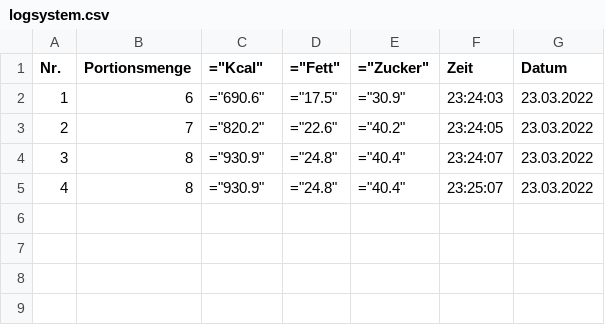
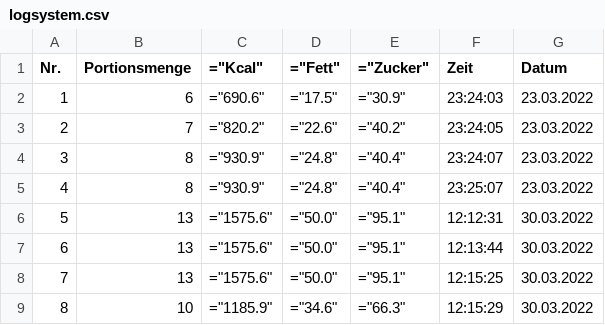
Before and after one commit to Saschax99/Muesli-Master, a CSV file: logsystem.csv, drawn as a sheet; the diff names each change by its address in the sheet, - before the commit and + after, or states it on an @@ line.

```diff
--- a/logsystem.csv
+++ b/logsystem.csv
+row 6: 5 | 13 | ="1575.6" | ="50.0" | ="95.1" | 12:12:31 | 30.03.2022
+row 7: 6 | 13 | ="1575.6" | ="50.0" | ="95.1" | 12:13:44 | 30.03.2022
+row 8: 7 | 13 | ="1575.6" | ="50.0" | ="95.1" | 12:15:25 | 30.03.2022
+row 9: 8 | 10 | ="1185.9" | ="34.6" | ="66.3" | 12:15:29 | 30.03.2022
```
Also changed, not shown: 9 other files.
